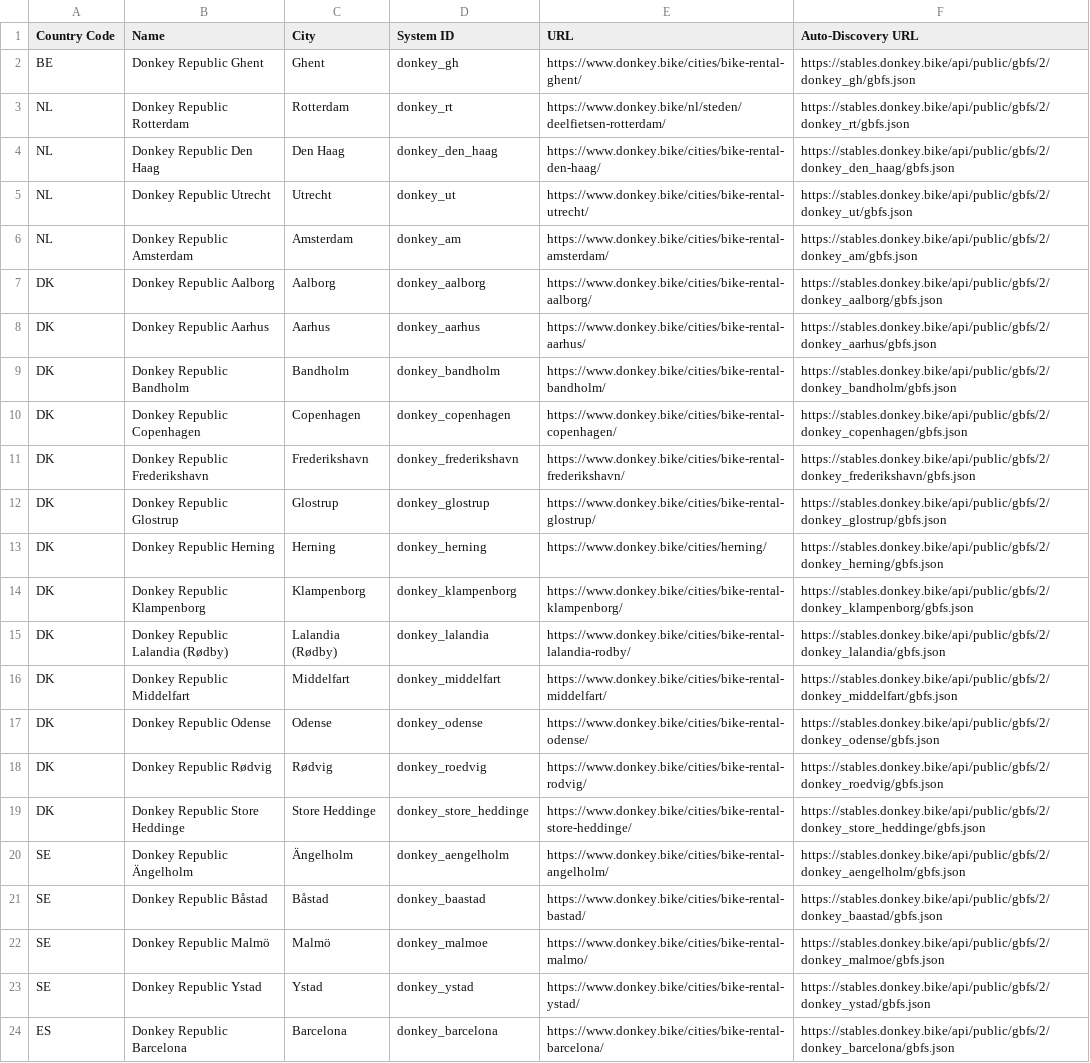
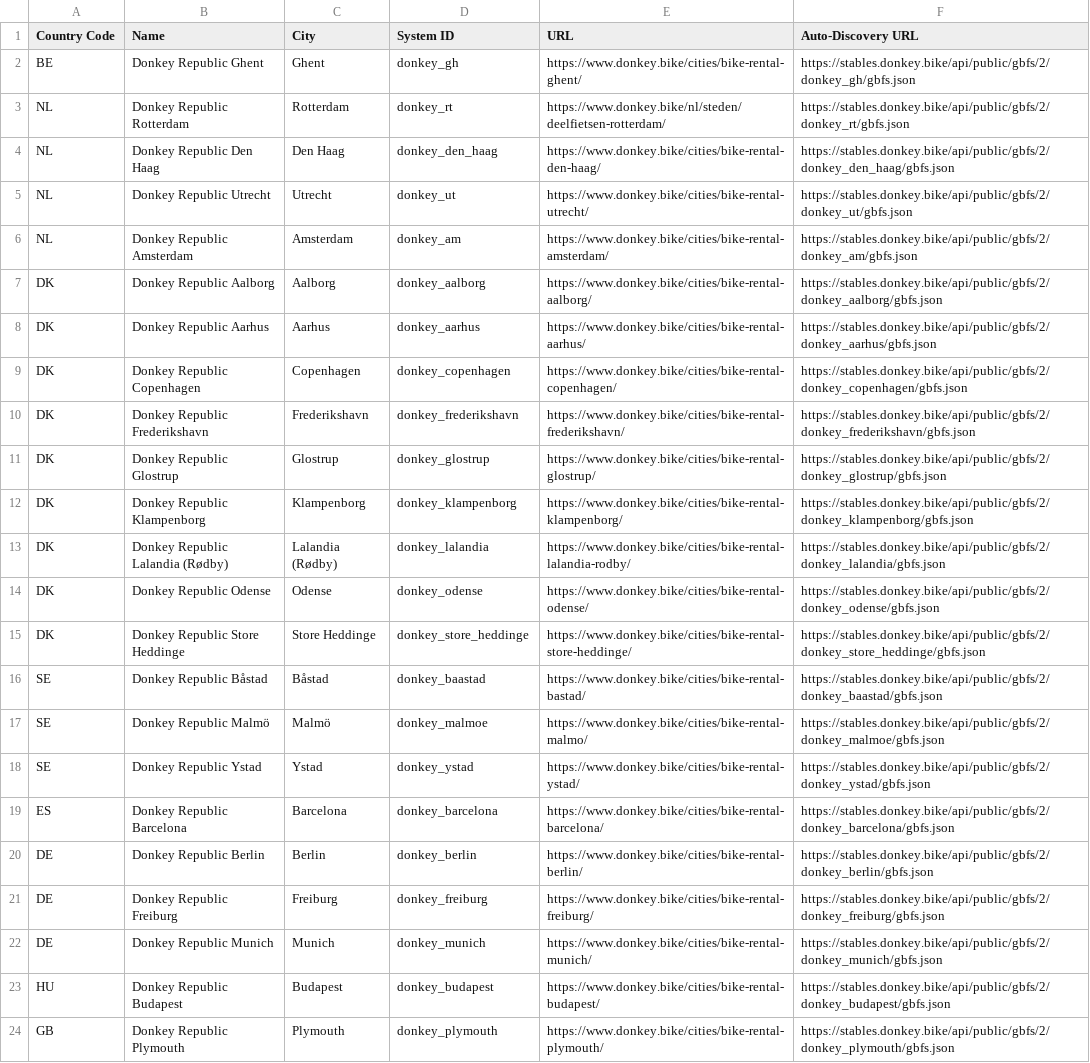
Before and after one commit to DonkeyRepublic/donkey_gbfs, a CSV file: systems_v2.csv, drawn as a sheet; only a part is shown; the shorter side is filled out with more unchanged rows; the diff covers the shown part only; the diff names each change by its address in the sheet, - before the commit and + after, or states it on an @@ line.

Commit message:
Update systems_v2.csv
Removing systems that are either empty or behind authentication from the public list

```diff
--- a/systems_v2.csv
+++ b/systems_v2.csv
-row 9: DK | Donkey Republic Bandholm | Bandholm | donkey_bandholm | https://www.donkey.bike/cities/bike-rental-bandholm/ | https://stables.donkey.bike/api/public/gbfs/2/donkey_bandholm/gbfs.json
-row 13: DK | Donkey Republic Herning | Herning | donkey_herning | https://www.donkey.bike/cities/herning/ | https://stables.donkey.bike/api/public/gbfs/2/donkey_herning/gbfs.json
-row 16: DK | Donkey Republic Middelfart | Middelfart | donkey_middelfart | https://www.donkey.bike/cities/bike-rental-middelfart/ | https://stables.donkey.bike/api/public/gbfs/2/donkey_middelfart/gbfs.json
-row 18: DK | Donkey Republic Rødvig | Rødvig | donkey_roedvig | https://www.donkey.bike/cities/bike-rental-rodvig/ | https://stables.donkey.bike/api/public/gbfs/2/donkey_roedvig/gbfs.json
-row 20: SE | Donkey Republic Ängelholm | Ängelholm | donkey_aengelholm | https://www.donkey.bike/cities/bike-rental-angelholm/ | https://stables.donkey.bike/api/public/gbfs/2/donkey_aengelholm/gbfs.json
```
Also changed, not shown: 12 removed rows elsewhere in this file.
